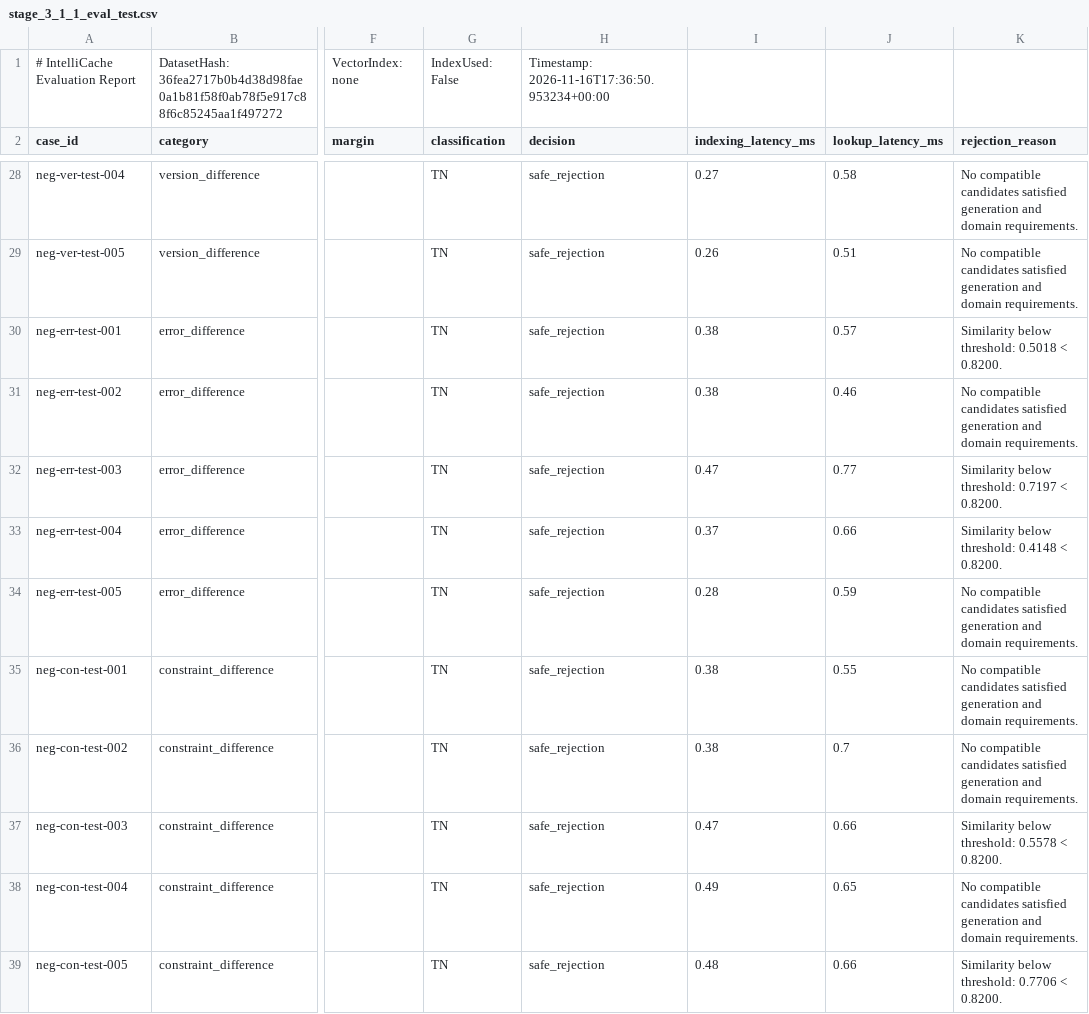
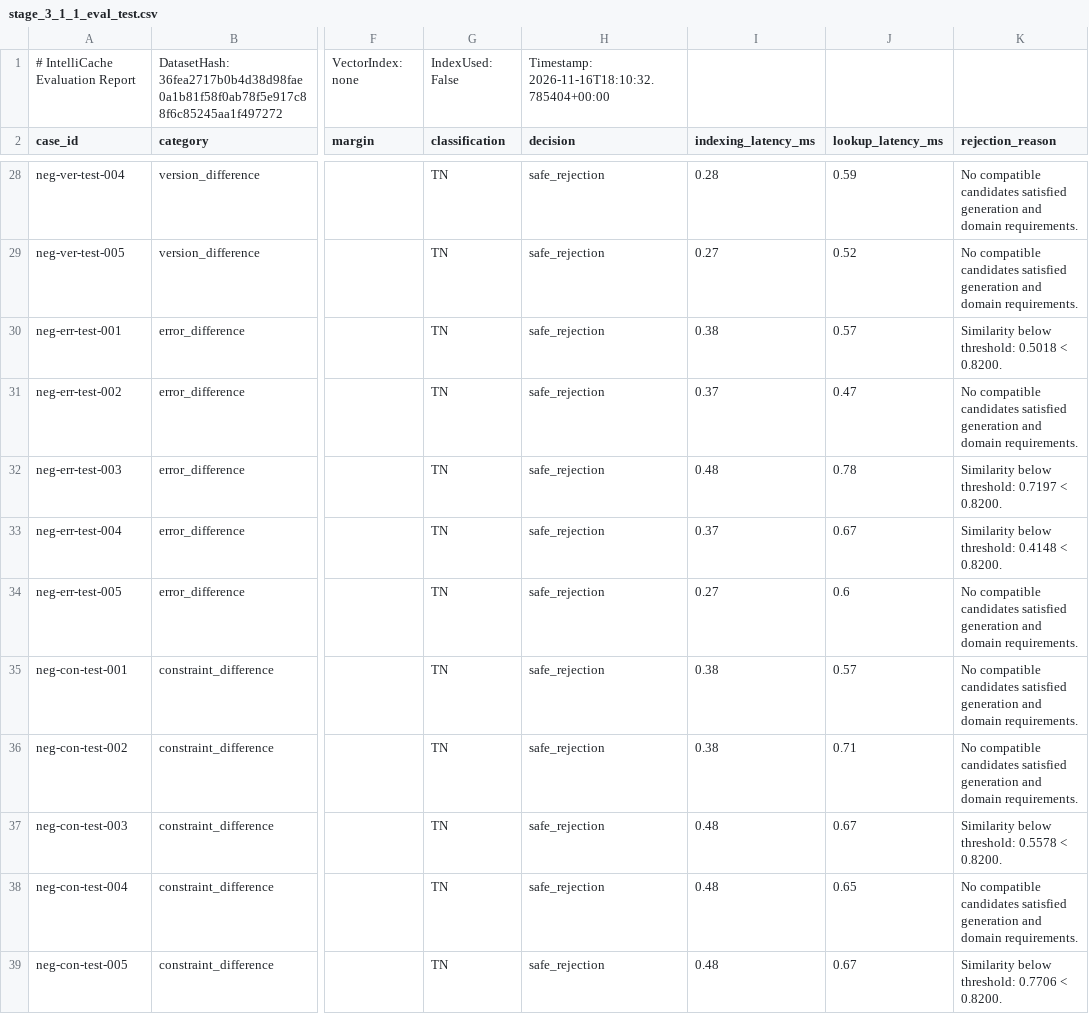
Before and after one commit to Guneshbari/IntelliCache, a CSV file: gateway/evaluation/reports/stage_3_1_1_eval_test.csv, drawn as a sheet; only a part is shown, gaps mark what is left out; the diff covers the shown part only; the diff names each change by its address in the sheet, - before the commit and + after, or states it on an @@ line.

```diff
--- a/gateway/evaluation/reports/stage_3_1_1_eval_test.csv
+++ b/gateway/evaluation/reports/stage_3_1_1_eval_test.csv
-H1 (decision): Timestamp: 2026-11-16T17:36:50.953234+00:00
+H1 (decision): Timestamp: 2026-11-16T18:10:32.785404+00:00
-I28 (indexing_latency_ms): 0.27
+I28 (indexing_latency_ms): 0.28
-J28 (lookup_latency_ms): 0.58
+J28 (lookup_latency_ms): 0.59
-I29 (indexing_latency_ms): 0.26
+I29 (indexing_latency_ms): 0.27
-J29 (lookup_latency_ms): 0.51
+J29 (lookup_latency_ms): 0.52
-I31 (indexing_latency_ms): 0.38
+I31 (indexing_latency_ms): 0.37
-J31 (lookup_latency_ms): 0.46
+J31 (lookup_latency_ms): 0.47
-I32 (indexing_latency_ms): 0.47
+I32 (indexing_latency_ms): 0.48
-J32 (lookup_latency_ms): 0.77
+J32 (lookup_latency_ms): 0.78
-J33 (lookup_latency_ms): 0.66
+J33 (lookup_latency_ms): 0.67
-I34 (indexing_latency_ms): 0.28
+I34 (indexing_latency_ms): 0.27
-J34 (lookup_latency_ms): 0.59
+J34 (lookup_latency_ms): 0.6
-J35 (lookup_latency_ms): 0.55
+J35 (lookup_latency_ms): 0.57
-J36 (lookup_latency_ms): 0.7
+J36 (lookup_latency_ms): 0.71
-I37 (indexing_latency_ms): 0.47
+I37 (indexing_latency_ms): 0.48
-J37 (lookup_latency_ms): 0.66
+J37 (lookup_latency_ms): 0.67
-I38 (indexing_latency_ms): 0.49
+I38 (indexing_latency_ms): 0.48
-J39 (lookup_latency_ms): 0.66
+J39 (lookup_latency_ms): 0.67
```
Also changed, not shown: 67 edited cells elsewhere in this file, gateway/evaluation/reports/stage_3_1_1_eval_development.csv, 8 other files.
